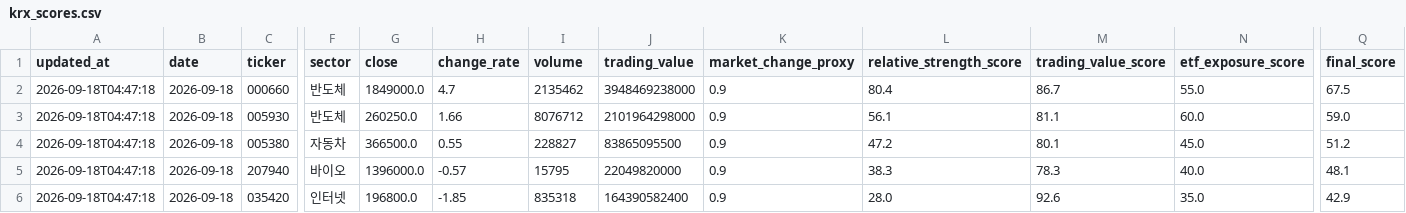
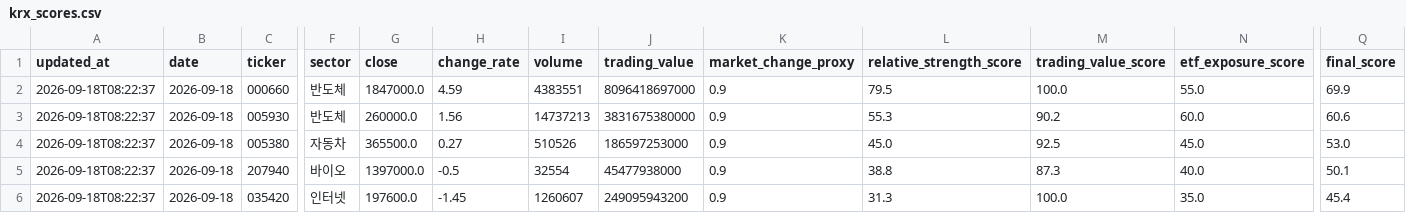
Before and after one commit to gimoon-ryu/Jusik, a CSV file: data/krx_scores.csv, drawn as a sheet; only a part is shown, gaps mark what is left out; the diff names each change by its address in the sheet, - before the commit and + after, or states it on an @@ line.

```diff
--- a/data/krx_scores.csv
+++ b/data/krx_scores.csv
-A2:A6 (updated_at): 2026-09-18T04:47:18
+A2:A6 (updated_at): 2026-09-18T08:22:37
-G2 (close): 1849000.0
+G2 (close): 1847000.0
-H2 (change_rate): 4.7
+H2 (change_rate): 4.59
-I2 (volume): 2135462
+I2 (volume): 4383551
-J2 (trading_value): 3948469238000
+J2 (trading_value): 8096418697000
-L2 (relative_strength_score): 80.4
+L2 (relative_strength_score): 79.5
-M2 (trading_value_score): 86.7
+M2 (trading_value_score): 100.0
-Q2 (final_score): 67.5
+Q2 (final_score): 69.9
-G3 (close): 260250.0
+G3 (close): 260000.0
-H3 (change_rate): 1.66
+H3 (change_rate): 1.56
-I3 (volume): 8076712
+I3 (volume): 14737213
-J3 (trading_value): 2101964298000
+J3 (trading_value): 3831675380000
-L3 (relative_strength_score): 56.1
+L3 (relative_strength_score): 55.3
-M3 (trading_value_score): 81.1
+M3 (trading_value_score): 90.2
-Q3 (final_score): 59.0
+Q3 (final_score): 60.6
-G4 (close): 366500.0
+G4 (close): 365500.0
-H4 (change_rate): 0.55
+H4 (change_rate): 0.27
-I4 (volume): 228827
+I4 (volume): 510526
-J4 (trading_value): 83865095500
+J4 (trading_value): 186597253000
-L4 (relative_strength_score): 47.2
+L4 (relative_strength_score): 45.0
-M4 (trading_value_score): 80.1
+M4 (trading_value_score): 92.5
-Q4 (final_score): 51.2
+Q4 (final_score): 53.0
-G5 (close): 1396000.0
+G5 (close): 1397000.0
-H5 (change_rate): -0.57
+H5 (change_rate): -0.5
-I5 (volume): 15795
+I5 (volume): 32554
-J5 (trading_value): 22049820000
+J5 (trading_value): 45477938000
-L5 (relative_strength_score): 38.3
+L5 (relative_strength_score): 38.8
-M5 (trading_value_score): 78.3
+M5 (trading_value_score): 87.3
-Q5 (final_score): 48.1
+Q5 (final_score): 50.1
-G6 (close): 196800.0
+G6 (close): 197600.0
-H6 (change_rate): -1.85
+H6 (change_rate): -1.45
-I6 (volume): 835318
+I6 (volume): 1260607
-J6 (trading_value): 164390582400
+J6 (trading_value): 249095943200
-L6 (relative_strength_score): 28.0
+L6 (relative_strength_score): 31.3
-M6 (trading_value_score): 92.6
+M6 (trading_value_score): 100.0
-Q6 (final_score): 42.9
+Q6 (final_score): 45.4
```
Also changed, not shown: data/krx_events.csv, data/krx_snapshots.csv.
